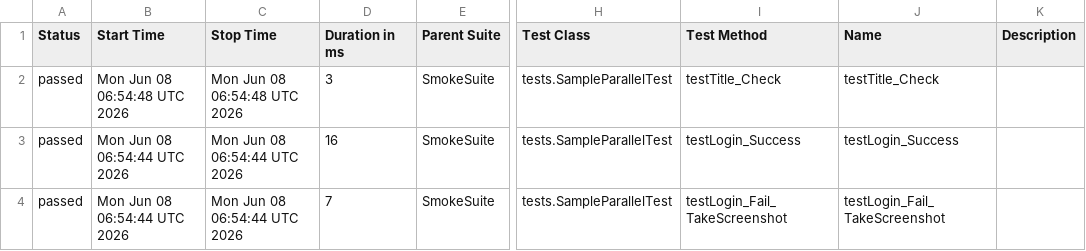
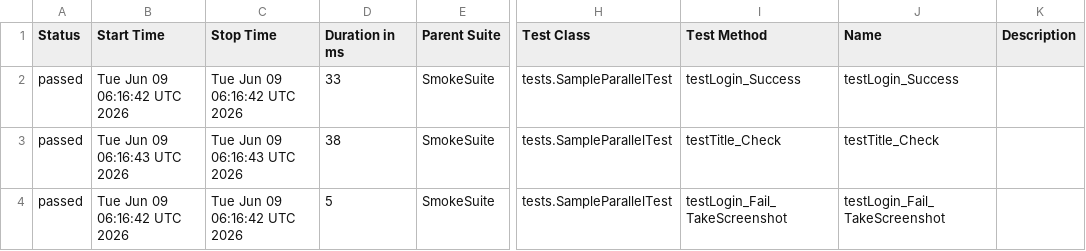
Before and after one commit to phuonghoang123456/lab11THEEND, a CSV file: data/suites.csv, drawn as a sheet; only a part is shown, gaps mark what is left out; the diff names each change by its address in the sheet, - before the commit and + after, or states it on an @@ line.

```diff
--- a/data/suites.csv
+++ b/data/suites.csv
-B2 (Start Time): Mon Jun 08 06:54:48 UTC 2026
+B2 (Start Time): Tue Jun 09 06:16:42 UTC 2026
-C2 (Stop Time): Mon Jun 08 06:54:48 UTC 2026
+C2 (Stop Time): Tue Jun 09 06:16:42 UTC 2026
-D2 (Duration in ms): 3
+D2 (Duration in ms): 33
-I2 (Test Method): testTitle_Check
+I2 (Test Method): testLogin_Success
-J2 (Name): testTitle_Check
+J2 (Name): testLogin_Success
-B3 (Start Time): Mon Jun 08 06:54:44 UTC 2026
+B3 (Start Time): Tue Jun 09 06:16:43 UTC 2026
-C3 (Stop Time): Mon Jun 08 06:54:44 UTC 2026
+C3 (Stop Time): Tue Jun 09 06:16:43 UTC 2026
-D3 (Duration in ms): 16
+D3 (Duration in ms): 38
-I3 (Test Method): testLogin_Success
+I3 (Test Method): testTitle_Check
-J3 (Name): testLogin_Success
+J3 (Name): testTitle_Check
-B4 (Start Time): Mon Jun 08 06:54:44 UTC 2026
+B4 (Start Time): Tue Jun 09 06:16:42 UTC 2026
-C4 (Stop Time): Mon Jun 08 06:54:44 UTC 2026
+C4 (Stop Time): Tue Jun 09 06:16:42 UTC 2026
-D4 (Duration in ms): 7
+D4 (Duration in ms): 5
```
Also changed, not shown: 33 other files.
